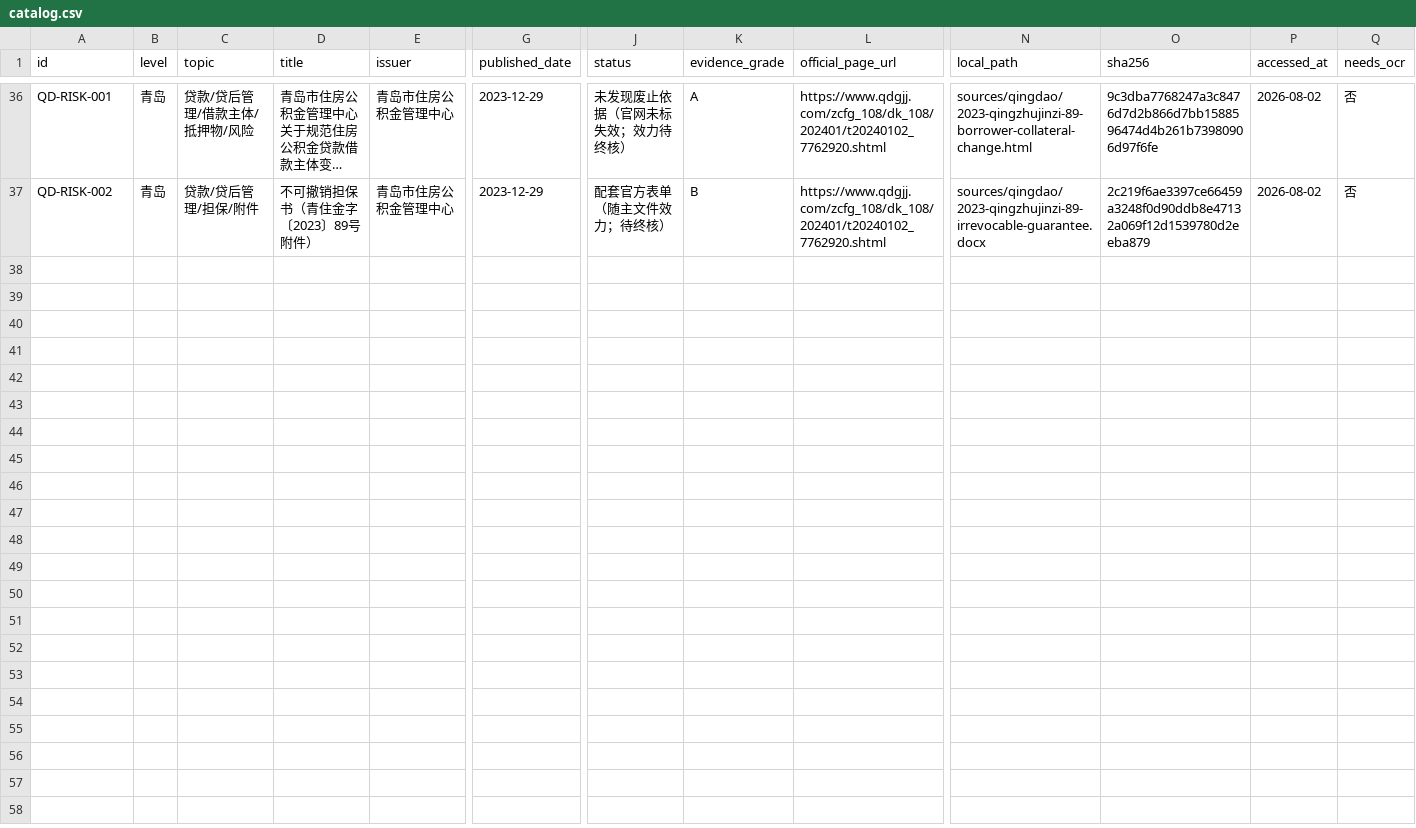
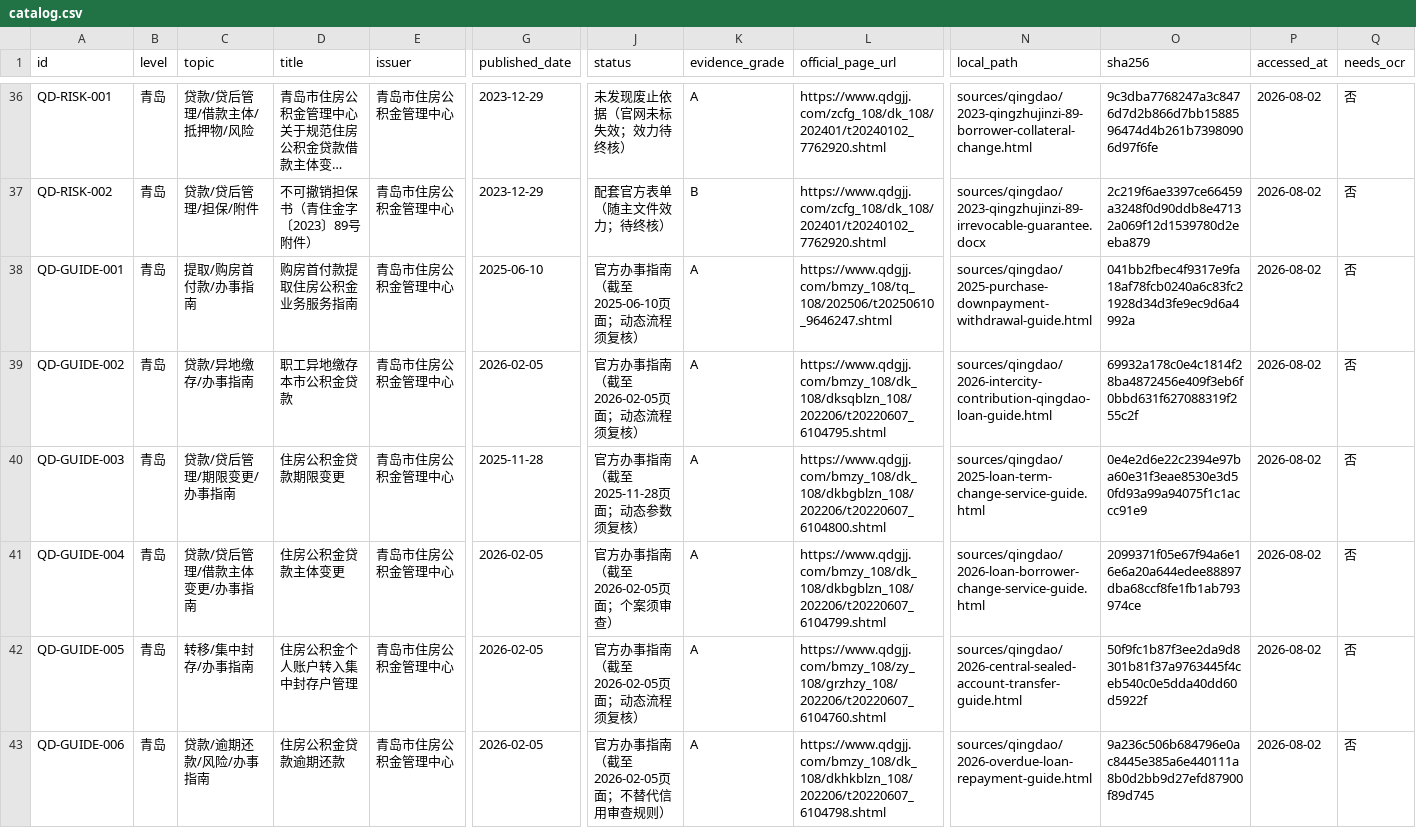
Before and after one commit to qdivan/qingdao-housing-provident-fund-skill, a CSV file: sources/catalog.csv, drawn as a sheet; only a part is shown, gaps mark what is left out; long unchanged cells end in …; rows hold the shown columns only; the diff names each change by its address in the sheet, - before the commit and + after, or states it on an @@ line.

```diff
--- a/sources/catalog.csv
+++ b/sources/catalog.csv
+row 38: QD-GUIDE-001 | 青岛 | 提取/购房首付款/办事指南 | 购房首付款提取住房公积金业务服务指南 | 青岛市住房公积金管理中心 | 2025-06-10 | 官方办事指南（截至2025-06-10页面；动态流程须复核） | A | https://www.qdgjj.com/bmzy_108/tq_108/202506/t20250610_9646247.shtml | sources/qingdao/2025-purchase-downpayment-withdrawal-guide.html | 041bb2fbec4f9317e9fa18af78fcb0240a6c83fc21928d34d3fe9ec9d6a4992a | 2026-08-02 | 否
+row 39: QD-GUIDE-002 | 青岛 | 贷款/异地缴存/办事指南 | 职工异地缴存本市公积金贷款 | 青岛市住房公积金管理中心 | 2026-02-05 | 官方办事指南（截至2026-02-05页面；动态流程须复核） | A | https://www.qdgjj.com/bmzy_108/dk_108/dksqblzn_108/202206/t20220607_6104795.shtml | sources/qingdao/2026-intercity-contribution-qingdao-loan-guide.html | 69932a178c0e4c1814f28ba4872456e409f3eb6f0bbd631f627088319f255c2f | 2026-08-02 | 否
+row 40: QD-GUIDE-003 | 青岛 | 贷款/贷后管理/期限变更/办事指南 | 住房公积金贷款期限变更 | 青岛市住房公积金管理中心 | 2025-11-28 | 官方办事指南（截至2025-11-28页面；动态参数须复核） | A | https://www.qdgjj.com/bmzy_108/dk_108/dkbgblzn_108/202206/t20220607_6104800.shtml | sources/qingdao/2025-loan-term-change-service-guide.html | 0e4e2d6e22c2394e97ba60e31f3eae8530e3d50fd93a99a94075f1c1accc91e9 | 2026-08-02 | 否
+row 41: QD-GUIDE-004 | 青岛 | 贷款/贷后管理/借款主体变更/办事指南 | 住房公积金贷款主体变更 | 青岛市住房公积金管理中心 | 2026-02-05 | 官方办事指南（截至2026-02-05页面；个案须审查） | A | https://www.qdgjj.com/bmzy_108/dk_108/dkbgblzn_108/202206/t20220607_6104799.shtml | sources/qingdao/2026-loan-borrower-change-service-guide.html | 2099371f05e67f94a6e16e6a20a644edee88897dba68ccf8fe1fb1ab793974ce | 2026-08-02 | 否
+row 42: QD-GUIDE-005 | 青岛 | 转移/集中封存/办事指南 | 住房公积金个人账户转入集中封存户管理 | 青岛市住房公积金管理中心 | 2026-02-05 | 官方办事指南（截至2026-02-05页面；动态流程须复核） | A | https://www.qdgjj.com/bmzy_108/zy_108/grzhzy_108/202206/t20220607_6104760.shtml | sources/qingdao/2026-central-sealed-account-transfer-guide.html | 50f9fc1b87f3ee2da9d8301b81f37a9763445f4ceb540c0e5dda40dd60d5922f | 2026-08-02 | 否
+row 43: QD-GUIDE-006 | 青岛 | 贷款/逾期还款/风险/办事指南 | 住房公积金贷款逾期还款 | 青岛市住房公积金管理中心 | 2026-02-05 | 官方办事指南（截至2026-02-05页面；不替代信用审查规则） | A | https://www.qdgjj.com/bmzy_108/dk_108/dkhkblzn_108/202206/t20220607_6104798.shtml | sources/qingdao/2026-overdue-loan-repayment-guide.html | 9a236c506b684796e0ac8445e385a6e440111a8b0d2bb9d27efd87900f89d745 | 2026-08-02 | 否
```
Also changed, not shown: 9 other files.
